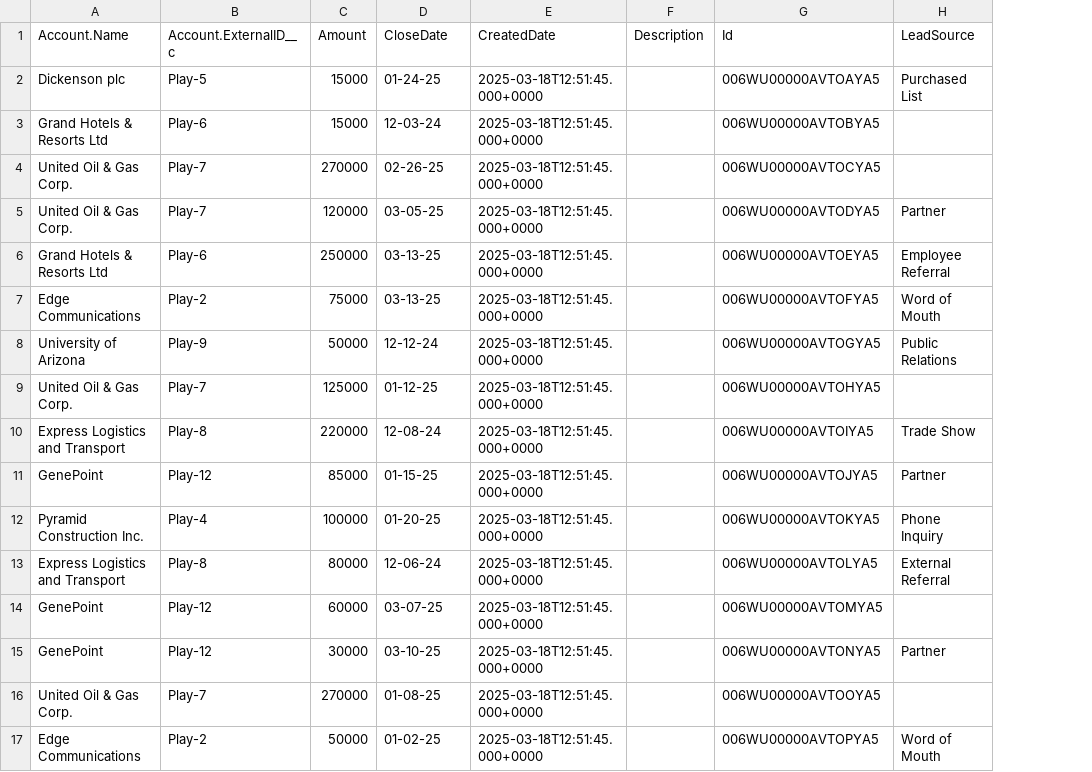
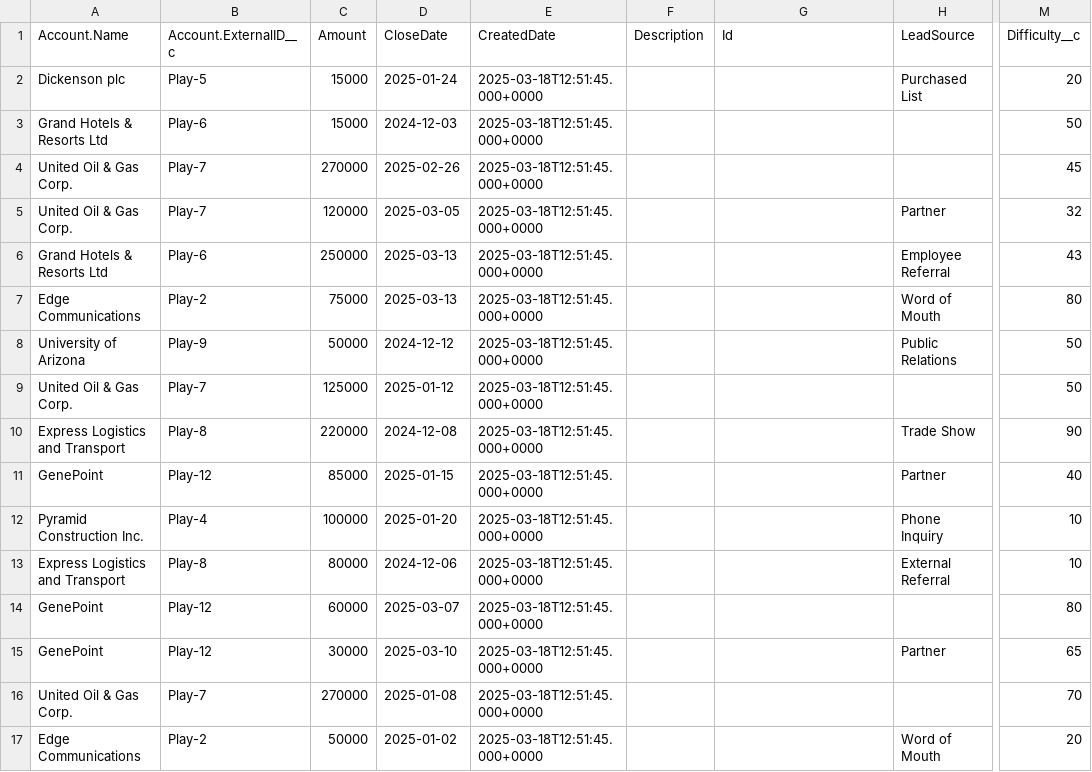
Before and after one commit to Think2Corp/HackathonAF25, a CSV file: DataImport/Opportunity.csv, drawn as a sheet; only a part is shown, gaps mark what is left out; the diff covers the shown part only; the diff names each change by its address in the sheet, - before the commit and + after, or states it on an @@ line.

Commit message:
DataImportUpdate

```diff
--- a/DataImport/Opportunity.csv
+++ b/DataImport/Opportunity.csv
+column M (Difficulty__c), rows 2-17: 20 | 50 | 45 | 32 | 43 | 80 | 50 | 50 | 90 | 40 | 10 | 10 | 80 | 65 | 70 | 20
-D2 (CloseDate): 01-24-25
+D2 (CloseDate): 2025-01-24
-G2 (Id): 006WU00000AVTOAYA5
+G2 (Id): (empty)
-D3 (CloseDate): 12-03-24
+D3 (CloseDate): 2024-12-03
-G3 (Id): 006WU00000AVTOBYA5
+G3 (Id): (empty)
-D4 (CloseDate): 02-26-25
+D4 (CloseDate): 2025-02-26
-G4 (Id): 006WU00000AVTOCYA5
+G4 (Id): (empty)
-D5 (CloseDate): 03-05-25
+D5 (CloseDate): 2025-03-05
-G5 (Id): 006WU00000AVTODYA5
+G5 (Id): (empty)
-D6:D7 (CloseDate): 03-13-25
+D6:D7 (CloseDate): 2025-03-13
-G6 (Id): 006WU00000AVTOEYA5
+G6 (Id): (empty)
-G7 (Id): 006WU00000AVTOFYA5
+G7 (Id): (empty)
-D8 (CloseDate): 12-12-24
+D8 (CloseDate): 2024-12-12
-G8 (Id): 006WU00000AVTOGYA5
+G8 (Id): (empty)
-D9 (CloseDate): 01-12-25
+D9 (CloseDate): 2025-01-12
-G9 (Id): 006WU00000AVTOHYA5
+G9 (Id): (empty)
-D10 (CloseDate): 12-08-24
+D10 (CloseDate): 2024-12-08
-G10 (Id): 006WU00000AVTOIYA5
+G10 (Id): (empty)
-D11 (CloseDate): 01-15-25
+D11 (CloseDate): 2025-01-15
-G11 (Id): 006WU00000AVTOJYA5
+G11 (Id): (empty)
-D12 (CloseDate): 01-20-25
+D12 (CloseDate): 2025-01-20
-G12 (Id): 006WU00000AVTOKYA5
+G12 (Id): (empty)
-D13 (CloseDate): 12-06-24
+D13 (CloseDate): 2024-12-06
-G13 (Id): 006WU00000AVTOLYA5
+G13 (Id): (empty)
-D14 (CloseDate): 03-07-25
+D14 (CloseDate): 2025-03-07
-G14 (Id): 006WU00000AVTOMYA5
+G14 (Id): (empty)
-D15 (CloseDate): 03-10-25
+D15 (CloseDate): 2025-03-10
-G15 (Id): 006WU00000AVTONYA5
+G15 (Id): (empty)
-D16 (CloseDate): 01-08-25
+D16 (CloseDate): 2025-01-08
-G16 (Id): 006WU00000AVTOOYA5
+G16 (Id): (empty)
-D17 (CloseDate): 01-02-25
+D17 (CloseDate): 2025-01-02
-G17 (Id): 006WU00000AVTOPYA5
+G17 (Id): (empty)
```
Also changed, not shown: 30 edited cells elsewhere in this file, 7 other files.
